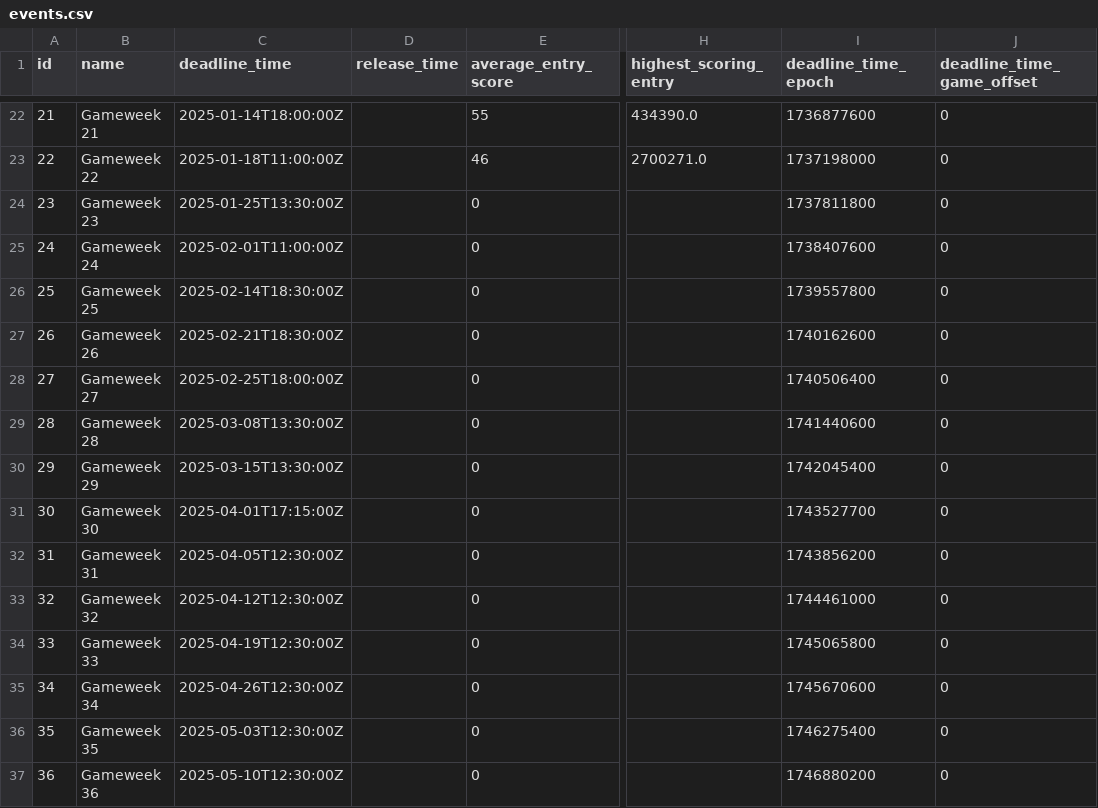
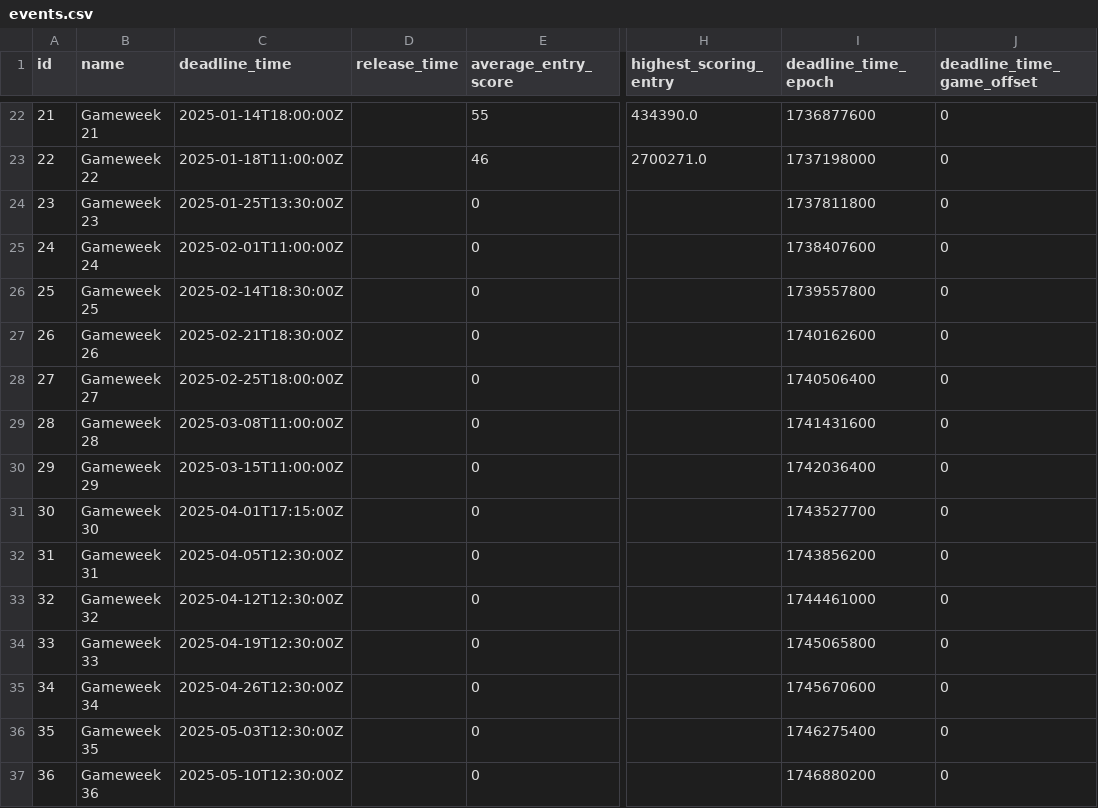
Before and after one commit to Theran500/fpl-data-automation, a CSV file: events.csv, drawn as a sheet; only a part is shown, gaps mark what is left out; the diff names each change by its address in the sheet, - before the commit and + after, or states it on an @@ line.

```diff
--- a/events.csv
+++ b/events.csv
-C29 (deadline_time): 2025-03-08T13:30:00Z
+C29 (deadline_time): 2025-03-08T11:00:00Z
-I29 (deadline_time_epoch): 1741440600
+I29 (deadline_time_epoch): 1741431600
-C30 (deadline_time): 2025-03-15T13:30:00Z
+C30 (deadline_time): 2025-03-15T11:00:00Z
-I30 (deadline_time_epoch): 1742045400
+I30 (deadline_time_epoch): 1742036400
```
Also changed, not shown: players.csv, teams.csv.
